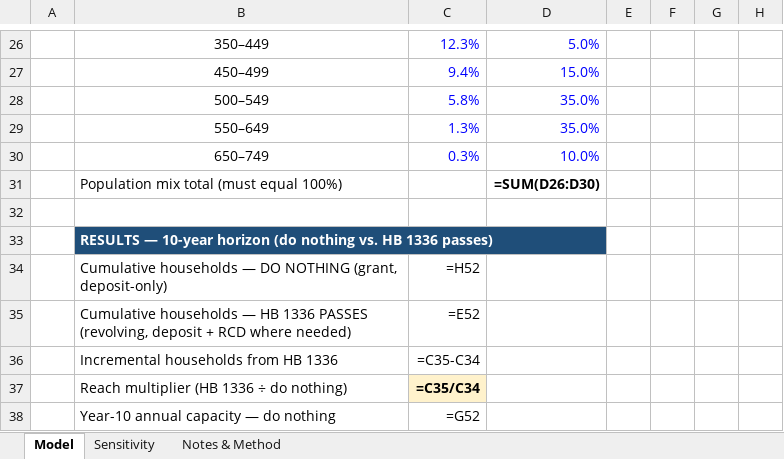
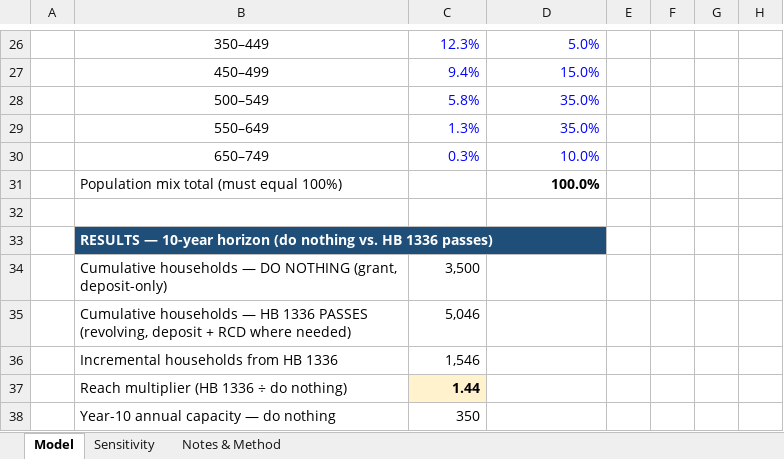
Before and after one commit to BelltowerHoldings/hb1336, an Excel workbook: downloads/HB1336_Capital_Model.xlsx, sheet Model, drawn as a sheet; only a part is shown, gaps mark what is left out; values as stored, in another font and other column widths than the file's, no borders; formulas without a stored value are shown as written; charts and pictures not drawn; the diff covers the shown part only; the diff names each change by its address in the sheet, - before the commit and + after, or states it on an @@ line.

Commit message:
Round 2: legend colors, cards single-source rebuild, interactive bill default, 4.5 delta colors, scenario ordering, final capital model
- 3.1 legend now uses the actual box elements (solid navy = paid at
  signing, outlined = not yet due, gold = deposit) instead of two
  identical squares
- cards.js regenerated from analysis.html; tools/build_cards.py added
  so the drill-through cards always rebuild from the single source of
  truth (changed cards: 3.1 visuals, 3.3 merged table, 4.5 deltas)
- Bill Text: Interactive Final Bill is the default view; page title
  now 'HB 1336-FN, Version History'
- Analysis 4.5 year-by-year deltas colored green/red (favorable /
  unfavorable), matching the calculator convention
- Calculator scenario table reordered so severity increases montonically
  at central assumptions; 70%/100% row is now the labeled deep stress test
- Capital model spreadsheet replaced with HB1336_Capital_Model Final.xlsx
- Standalone HTML calculator download removed (redundant with the live
  in-nav model); file removed from repo

```diff
--- a/downloads/HB1336_Capital_Model.xlsx (sheet Model)
+++ b/downloads/HB1336_Capital_Model.xlsx (sheet Model)
-D31: =SUM(D26:D30)
+D31: 100.0%
-C34: =H52
+C34: 3,500
-C35: =E52
+C35: 5,046
-C36: =C35-C34
+C36: 1,546
-C37: =C35/C34
+C37: 1.44
-C38: =G52
+C38: 350
```
Also changed, not shown: 66 edited cells elsewhere in this sheet, sheet Sensitivity, charts or pictures, 7 other files.
